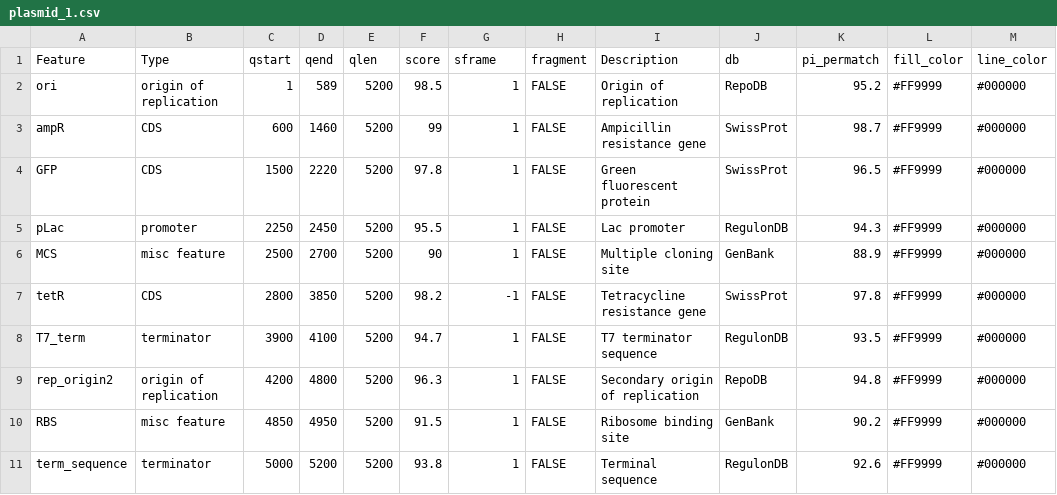
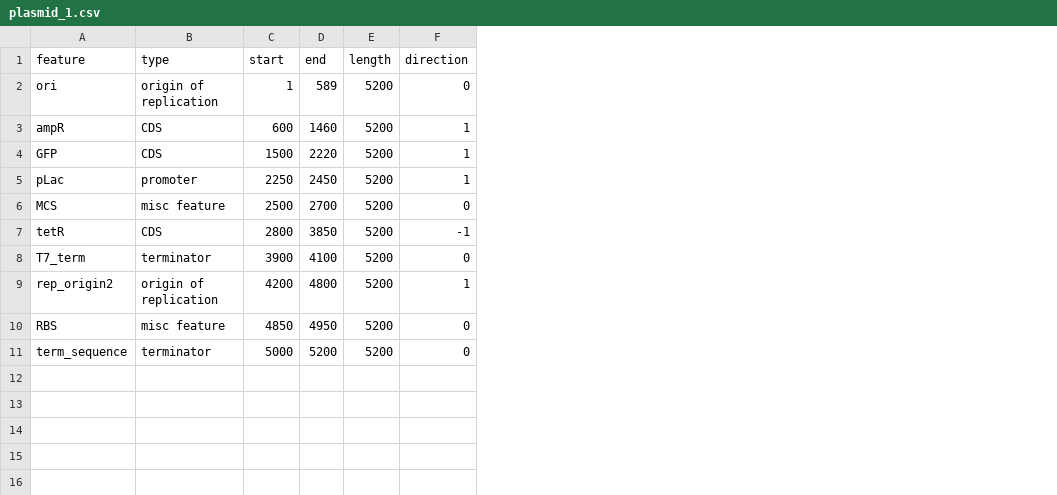
Before and after one commit to shubhamdutta26/ggplasmid, a CSV file: inst/extdata/plasmid_1.csv, drawn as a sheet; removed rows and columns are numbered as before the commit, all else as after; the diff names each change by its address in the sheet, - before the commit and + after, or states it on an @@ line.

```diff
--- a/inst/extdata/plasmid_1.csv
+++ b/inst/extdata/plasmid_1.csv
-column F, rows 2-11: 98.5 | 99 | 97.8 | 95.5 | 90 | 98.2 | 94.7 | 96.3 | 91.5 | 93.8
-column H, rows 2-11: all FALSE
-column I, rows 2-11: Origin of replication | Ampicillin resistance gene | Green fluorescent protein | Lac promoter | Multiple cloning site | Tetracycline resistance gene | T7 terminator sequence | Secondary origin of replication | Ribosome binding site | Terminal sequence
-column J, rows 2-11: RepoDB | SwissProt | SwissProt | RegulonDB | GenBank | SwissProt | RegulonDB | RepoDB | GenBank | RegulonDB
-column K, rows 2-11: 95.2 | 98.7 | 96.5 | 94.3 | 88.9 | 97.8 | 93.5 | 94.8 | 90.2 | 92.6
-column L, rows 2-11: all #FF9999
-column M, rows 2-11: all #000000
-row 1: Feature | Type | qstart | qend | qlen | score | sframe | fragment | Description | db | pi_permatch | fill_color | line_color
+row 1: feature | type | start | end | length | direction
-F2: 1
+F2: 0
-F6: 1
+F6: 0
-F8: 1
+F8: 0
-F10:F11: 1
+F10:F11: 0
```
Also changed, not shown: 20 other files.
